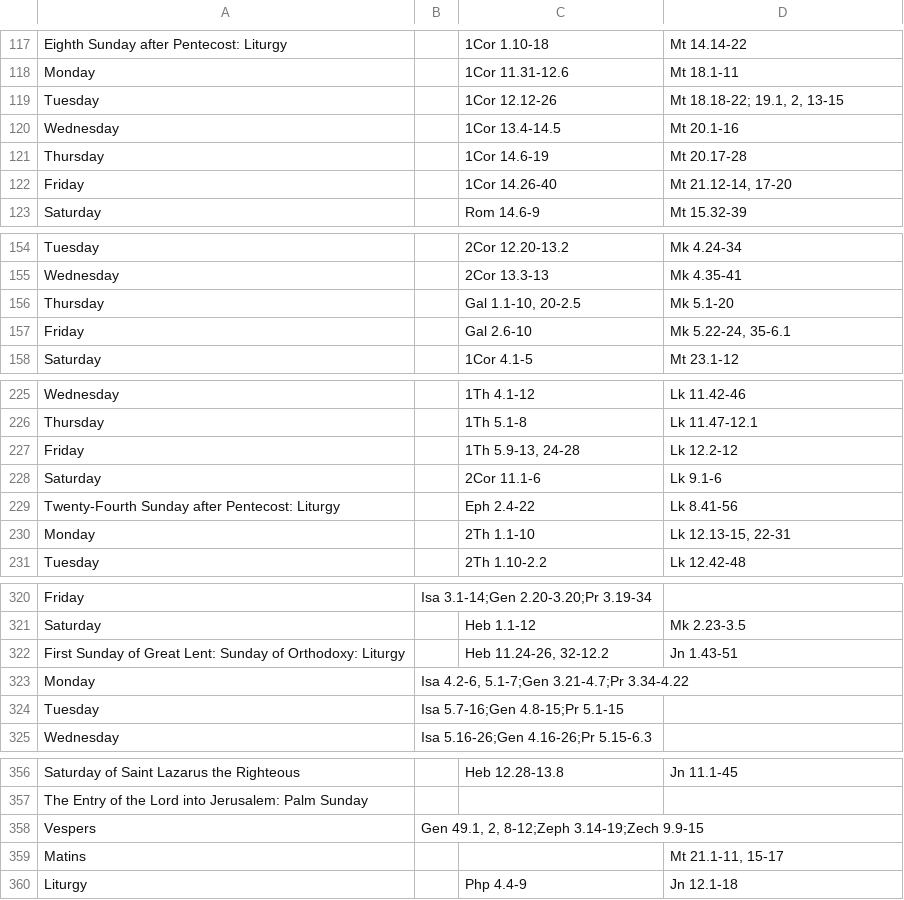
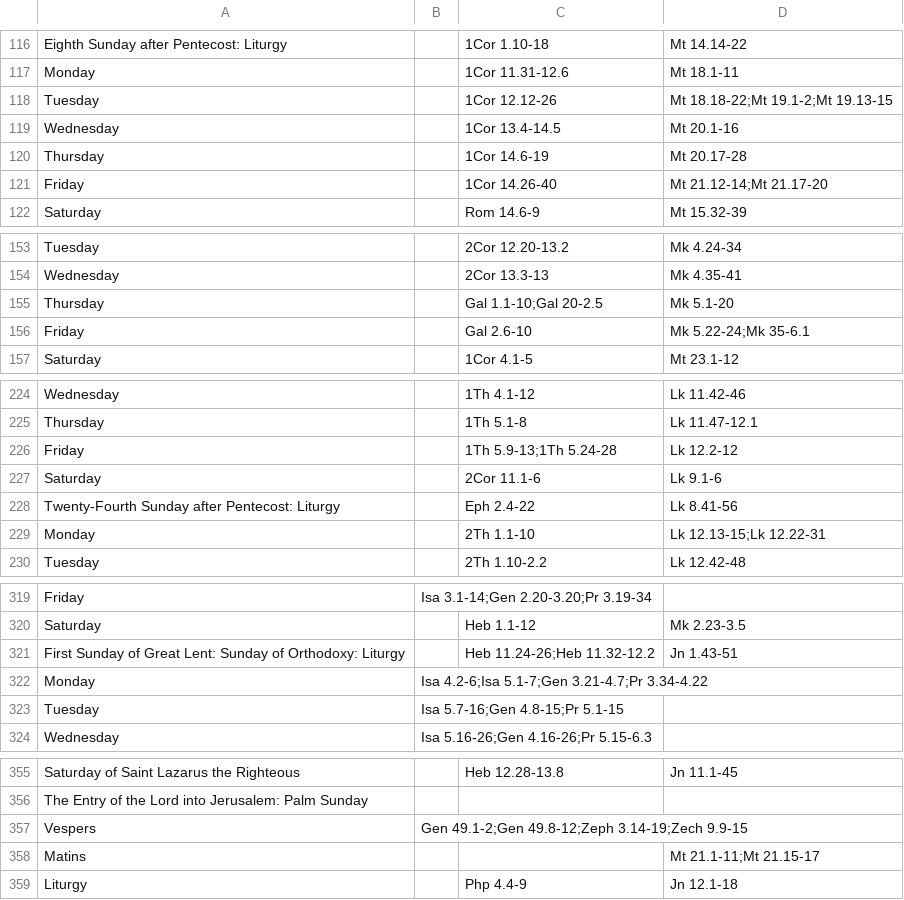
Before and after one commit to BrotherSymeon/calendar_data, a CSV file: data/movable-calendar.csv, drawn as a sheet; only a part is shown, gaps mark what is left out; the diff covers the shown part only.

```diff
--- a/data/movable-calendar.csv
+++ b/data/movable-calendar.csv
@@ -118,6 +117,6 @@ Eighth Sunday after Pentecost:  Liturgy	 	1Cor 1.10-18	Mt 14.14-22
 Monday	 	1Cor 11.31-12.6	Mt 18.1-11
-Tuesday	 	1Cor 12.12-26	Mt 18.18-22; 19.1, 2, 13-15
+Tuesday	 	1Cor 12.12-26	Mt 18.18-22;Mt 19.1-2;Mt 19.13-15
 Wednesday	 	1Cor 13.4-14.5	Mt 20.1-16
 Thursday	 	1Cor 14.6-19	Mt 20.17-28
-Friday	 	1Cor 14.26-40	Mt 21.12-14, 17-20
+Friday	 	1Cor 14.26-40	Mt 21.12-14;Mt 21.17-20
 Saturday	 	Rom 14.6-9	Mt 15.32-39
@@ -155,4 +154,4 @@ Tuesday	 	2Cor 12.20-13.2	Mk 4.24-34
 Wednesday	 	2Cor 13.3-13	Mk 4.35-41
-Thursday	 	Gal 1.1-10, 20-2.5	Mk 5.1-20
-Friday	 	Gal 2.6-10	Mk 5.22-24, 35-6.1
+Thursday	 	Gal 1.1-10;Gal 20-2.5	Mk 5.1-20
+Friday	 	Gal 2.6-10	Mk 5.22-24;Mk 35-6.1
 Saturday	 	1Cor 4.1-5	Mt 23.1-12
@@ -226,6 +225,6 @@ Wednesday	 	1Th 4.1-12	Lk 11.42-46
 Thursday	 	1Th 5.1-8	Lk 11.47-12.1
-Friday	 	1Th 5.9-13, 24-28	Lk 12.2-12
+Friday	 	1Th 5.9-13;1Th 5.24-28	Lk 12.2-12
 Saturday	 	2Cor 11.1-6	Lk 9.1-6
 Twenty-Fourth Sunday after Pentecost:  Liturgy	 	Eph 2.4-22	Lk 8.41-56
-Monday	 	2Th 1.1-10	Lk 12.13-15, 22-31
+Monday	 	2Th 1.1-10	Lk 12.13-15;Lk 12.22-31
 Tuesday	 	2Th 1.10-2.2	Lk 12.42-48
@@ -321,4 +320,4 @@ Friday	Isa 3.1-14;Gen 2.20-3.20;Pr 3.19-34
 Saturday	 	Heb 1.1-12	Mk 2.23-3.5
-First Sunday of Great Lent:  Sunday of Orthodoxy:  Liturgy	 	Heb 11.24-26, 32-12.2	Jn 1.43-51
-Monday	Isa 4.2-6, 5.1-7;Gen 3.21-4.7;Pr 3.34-4.22
+First Sunday of Great Lent:  Sunday of Orthodoxy:  Liturgy	 	Heb 11.24-26;Heb 11.32-12.2	Jn 1.43-51
+Monday	Isa 4.2-6;Isa 5.1-7;Gen 3.21-4.7;Pr 3.34-4.22
 Tuesday	Isa 5.7-16;Gen 4.8-15;Pr 5.1-15
@@ -357,4 +356,4 @@ Saturday of Saint Lazarus the Righteous	 	Heb 12.28-13.8	Jn 11.1-45
 The Entry of the Lord into Jerusalem:  Palm Sunday
-   Vespers	Gen 49.1, 2, 8-12;Zeph 3.14-19;Zech 9.9-15
-   Matins	 	 	Mt 21.1-11, 15-17
+   Vespers	Gen 49.1-2;Gen 49.8-12;Zeph 3.14-19;Zech 9.9-15
+   Matins	 	 	Mt 21.1-11;Mt 21.15-17
    Liturgy	 	Php 4.4-9	Jn 12.1-18
```
Also changed, not shown: 1 removed row and 28 edited cells elsewhere in this file, 6 other files.
